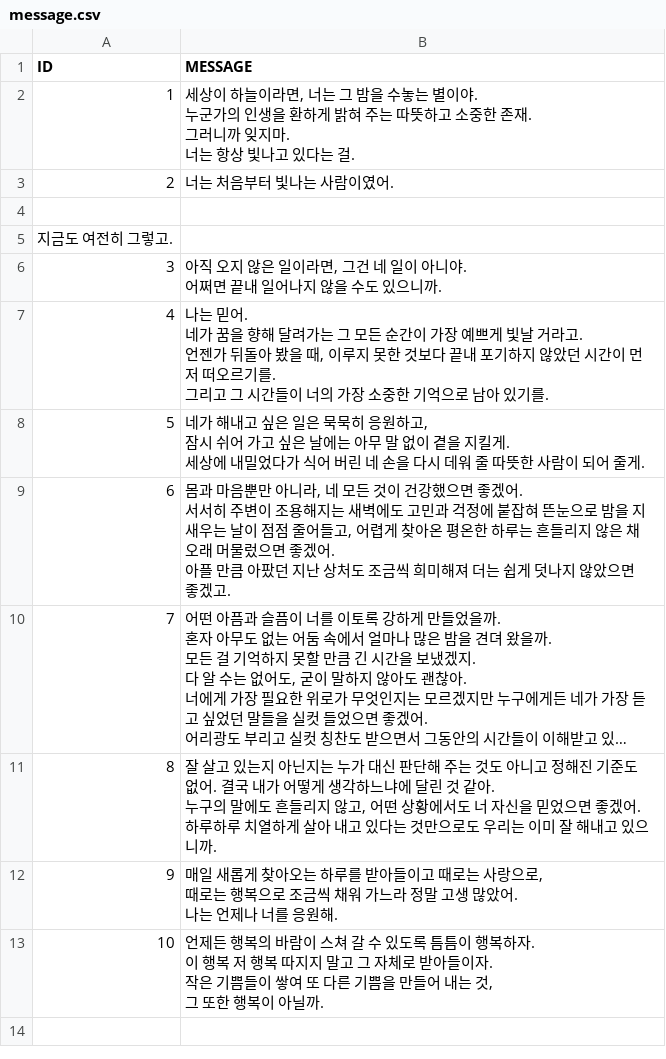
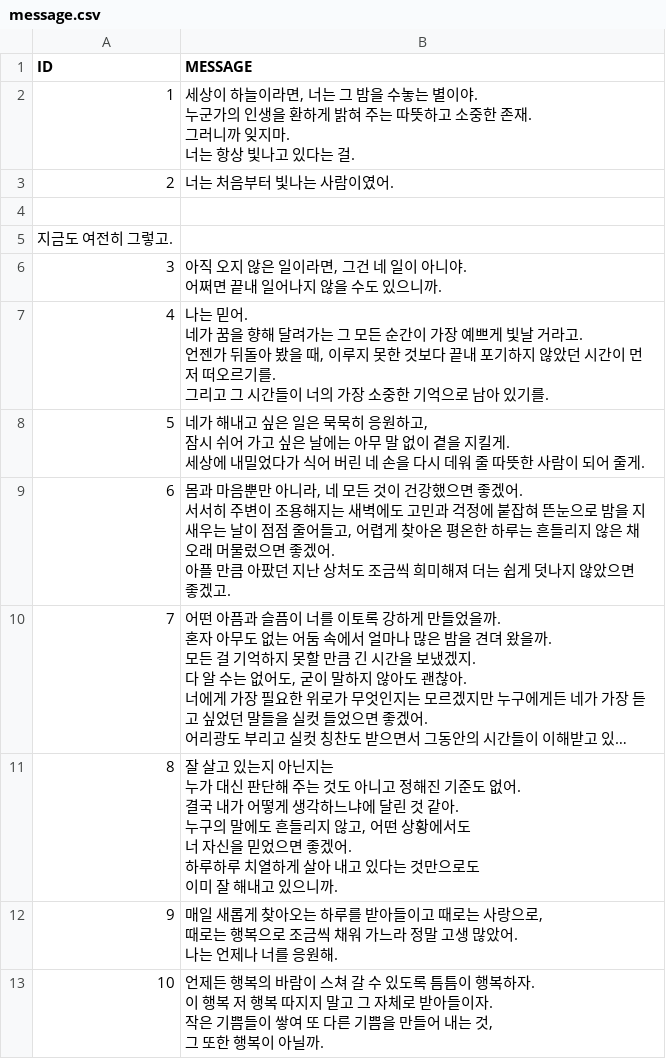
Before and after one commit to sogood1017/daily-message, a CSV file: message.csv, drawn as a sheet; long unchanged cells end in …; ↵ is a line break in a cell; the diff names each change by its address in the sheet, - before the commit and + after, or states it on an @@ line.

Commit message:
Update message.csv

```diff
--- a/message.csv
+++ b/message.csv
-B11 (MESSAGE): …으로도 우리는 이미 잘…
+B11 (MESSAGE): …으로도 ↵ 이미 잘…
```
